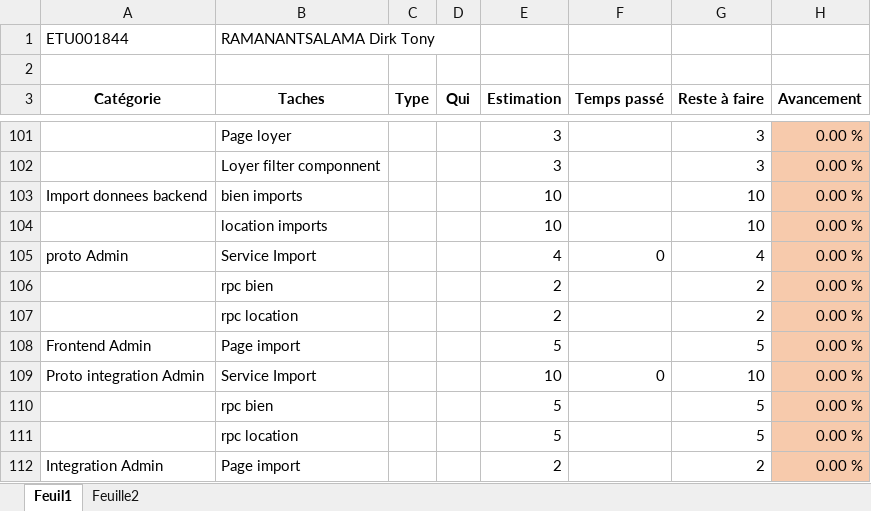
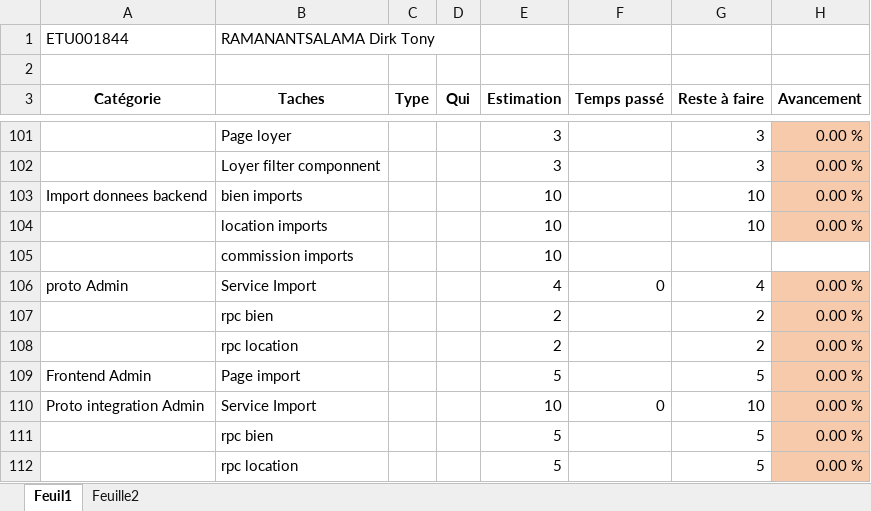
Before and after one commit to tonymushah/evaluation-juillet-2024, an Excel workbook: Timesheet-evaluation.xlsx, sheet Feuil1, drawn as a sheet; only a part is shown, gaps mark what is left out; the shorter side is filled out with more unchanged rows; values as stored, in another font and other column widths than the file's, no borders; the diff covers the shown part only; the diff names each change by its address in the sheet, - before the commit and + after, or states it on an @@ line.

Commit message:
added commission test data

```diff
--- a/Timesheet-evaluation.xlsx (sheet Feuil1)
+++ b/Timesheet-evaluation.xlsx (sheet Feuil1)
+row 105:  | commission imports |  |  | 10
```
Also changed, not shown: 1 removed row, 56 edited cells and cell formats elsewhere in this sheet, formulas that keep their value, 1 other file.
